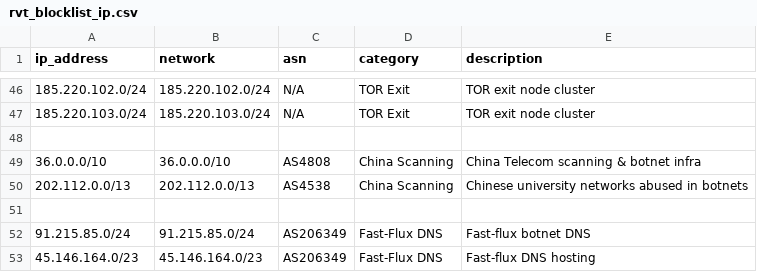
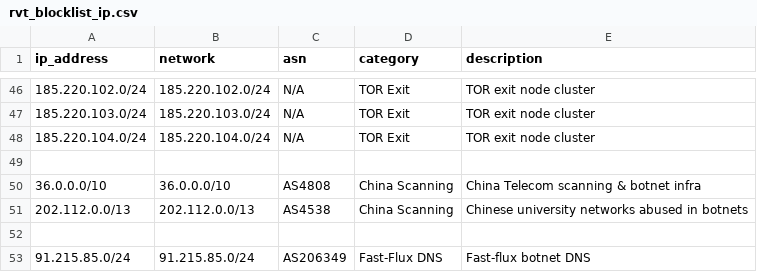
Before and after one commit to 8yumzy88/watchlists-public, a CSV file: rvt_blocklist_ip.csv, drawn as a sheet; only a part is shown, gaps mark what is left out; the shorter side is filled out with more unchanged rows.

Commit message:
Update rvt_blocklist_ip.csv

```diff
--- a/rvt_blocklist_ip.csv
+++ b/rvt_blocklist_ip.csv
@@ -47,2 +47,3 @@ ip_address,network,asn,category,description
 185.220.103.0/24,185.220.103.0/24,N/A,TOR Exit,TOR exit node cluster
+185.220.104.0/24,185.220.104.0/24,N/A,TOR Exit,TOR exit node cluster
 
```
